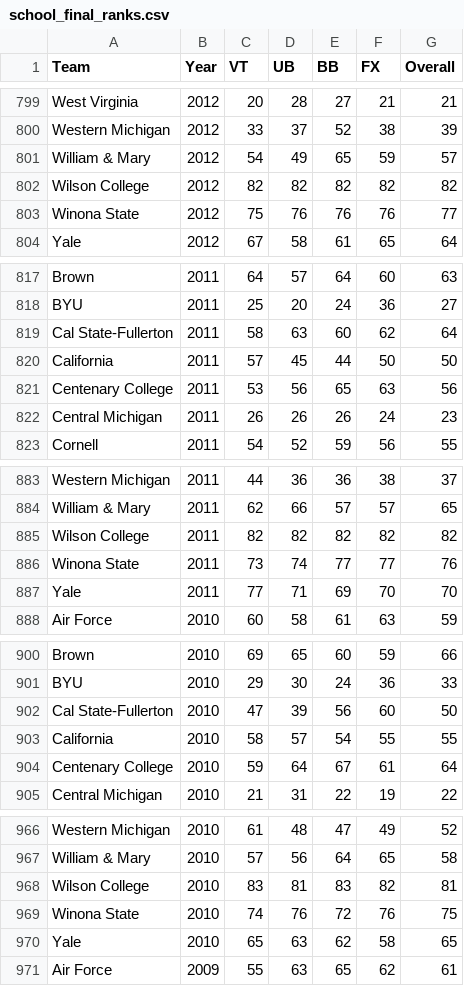
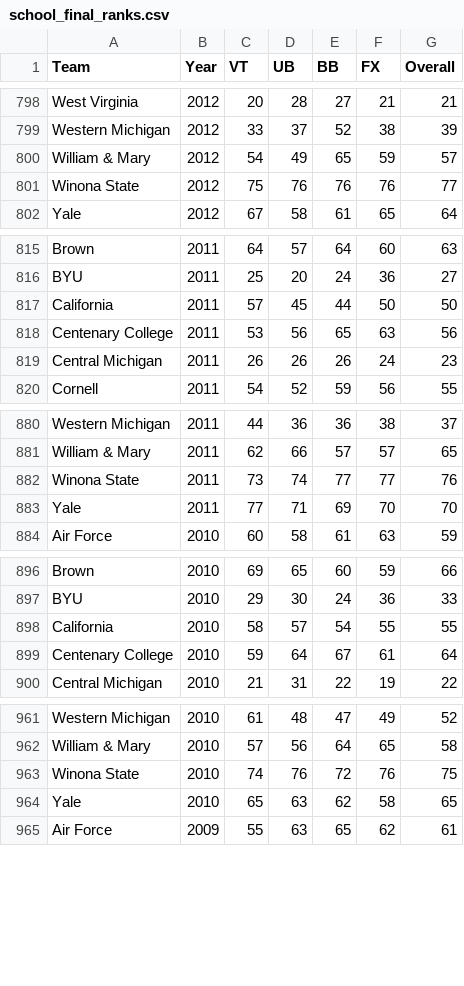
Before and after one commit to Mia-Neil/DataDeepDive, a CSV file: Leotard_Bonus/data/output/school_final_ranks.csv, drawn as a sheet; only a part is shown, gaps mark what is left out; the diff covers the shown part only.

Commit message:
final submitted project leotard bonus

```diff
--- a/Leotard_Bonus/data/output/school_final_ranks.csv
+++ b/Leotard_Bonus/data/output/school_final_ranks.csv
@@ -801,3 +800,2 @@ Western Michigan,2012,33,37,52,38,39
 William & Mary,2012,54,49,65,59,57
-Wilson College,2012,82,82,82,82,82
 Winona State,2012,75,76,76,76,77
@@ -818,3 +816,2 @@ Brown,2011,64,57,64,60,63
 BYU,2011,25,20,24,36,27
-Cal State-Fullerton,2011,58,63,60,62,64
 California,2011,57,45,44,50,50
@@ -884,3 +881,2 @@ Western Michigan,2011,44,36,36,38,37
 William & Mary,2011,62,66,57,57,65
-Wilson College,2011,82,82,82,82,82
 Winona State,2011,73,74,77,77,76
@@ -901,3 +897,2 @@ Brown,2010,69,65,60,59,66
 BYU,2010,29,30,24,36,33
-Cal State-Fullerton,2010,47,39,56,60,50
 California,2010,58,57,54,55,55
@@ -967,3 +962,2 @@ Western Michigan,2010,61,48,47,49,52
 William & Mary,2010,57,56,64,65,58
-Wilson College,2010,83,81,83,82,81
 Winona State,2010,74,76,72,76,75
```
Also changed, not shown: 4 removed rows elsewhere in this file, Leotard_Bonus/final/intermediate_data/school_data.csv, 14 other files.
